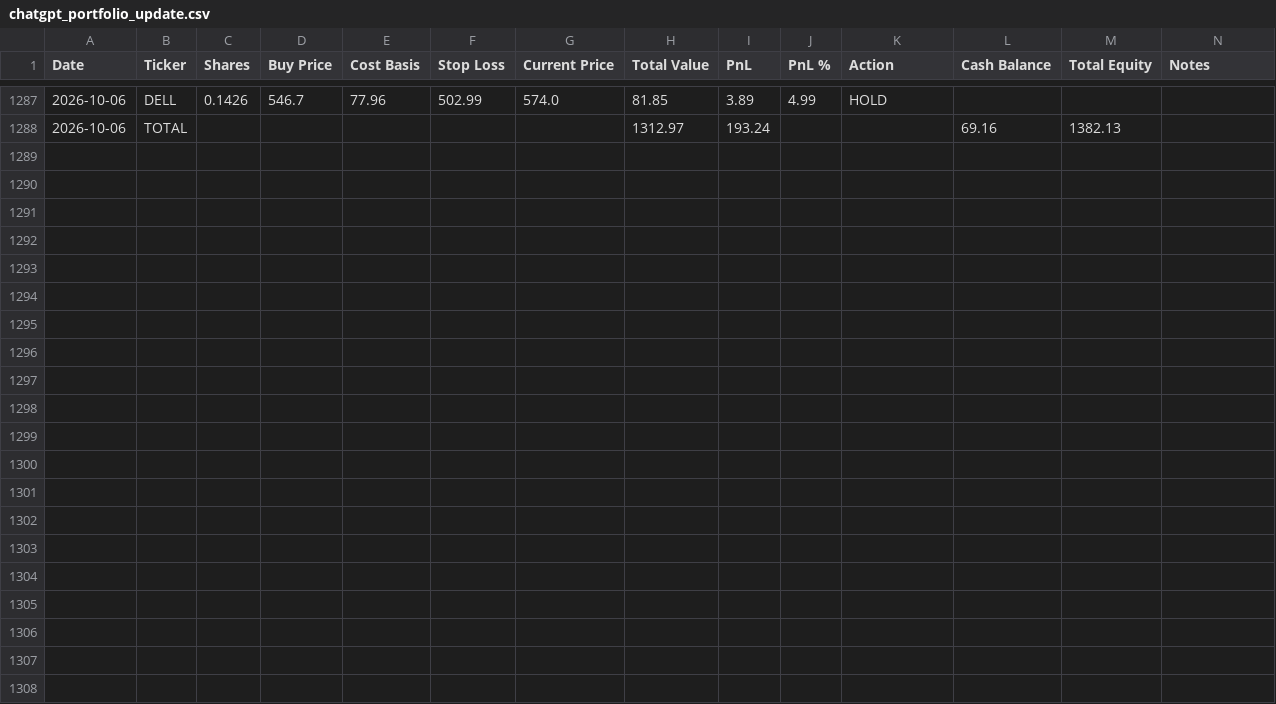
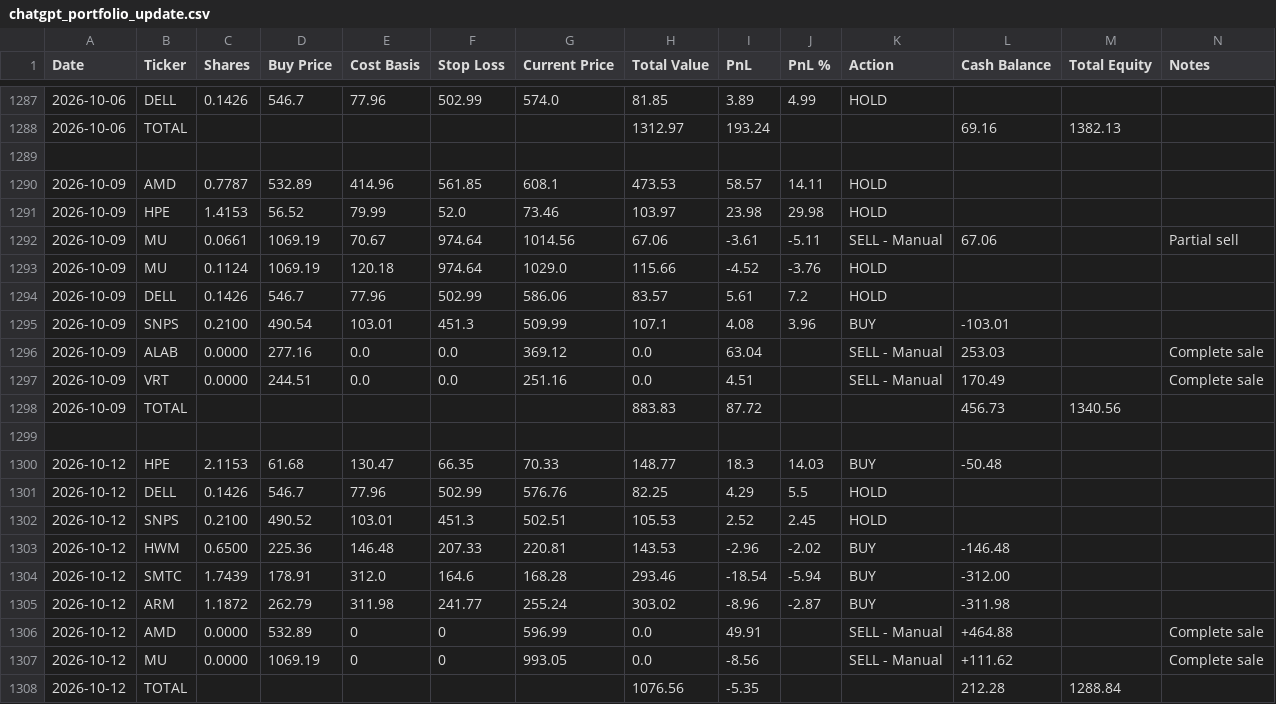
Before and after one commit to ofergr/ChatGPT-Micro-Cap-Experiment, a CSV file: Start Your Own/chatgpt_portfolio_update.csv, drawn as a sheet; only a part is shown, gaps mark what is left out.

```diff
--- a/Start Your Own/chatgpt_portfolio_update.csv
+++ b/Start Your Own/chatgpt_portfolio_update.csv
@@ -1288 +1288,21 @@ Date,Ticker,Shares,Buy Price,Cost Basis,Stop Loss,Current Price,Total Value,PnL,
 2026-10-06,TOTAL,,,,,,1312.97,193.24,,,69.16,1382.13,
+,,,,,,,,,,,,,
+2026-10-09,AMD,0.7787,532.89,414.96,561.85,608.1,473.53,58.57,14.11,HOLD,,,
+2026-10-09,HPE,1.4153,56.52,79.99,52.0,73.46,103.97,23.98,29.98,HOLD,,,
+2026-10-09,MU,0.0661,1069.19,70.67,974.64,1014.56,67.06,-3.61,-5.11,SELL - Manual,67.06,,Partial sell
+2026-10-09,MU,0.1124,1069.19,120.18,974.64,1029.0,115.66,-4.52,-3.76,HOLD,,,
+2026-10-09,DELL,0.1426,546.7,77.96,502.99,586.06,83.57,5.61,7.2,HOLD,,,
+2026-10-09,SNPS,0.2100,490.54,103.01,451.3,509.99,107.1,4.08,3.96,BUY,-103.01,,
+2026-10-09,ALAB,0.0000,277.16,0.0,0.0,369.12,0.0,63.04,,SELL - Manual,253.03,,Complete sale
+2026-10-09,VRT,0.0000,244.51,0.0,0.0,251.16,0.0,4.51,,SELL - Manual,170.49,,Complete sale
+2026-10-09,TOTAL,,,,,,883.83,87.72,,,456.73,1340.56,
+,,,,,,,,,,,,,
+2026-10-12,HPE,2.1153,61.68,130.47,66.35,70.33,148.77,18.3,14.03,BUY,-50.48,,
+2026-10-12,DELL,0.1426,546.7,77.96,502.99,576.76,82.25,4.29,5.5,HOLD,,,
+2026-10-12,SNPS,0.2100,490.52,103.01,451.3,502.51,105.53,2.52,2.45,HOLD,,,
+2026-10-12,HWM,0.6500,225.36,146.48,207.33,220.81,143.53,-2.96,-2.02,BUY,-146.48,,
+2026-10-12,SMTC,1.7439,178.91,312.0,164.6,168.28,293.46,-18.54,-5.94,BUY,-312.00,,
+2026-10-12,ARM,1.1872,262.79,311.98,241.77,255.24,303.02,-8.96,-2.87,BUY,-311.98,,
+2026-10-12,AMD,0.0000,532.89,0,0,596.99,0.0,49.91,,SELL - Manual,+464.88,,Complete sale
+2026-10-12,MU,0.0000,1069.19,0,0,993.05,0.0,-8.56,,SELL - Manual,+111.62,,Complete sale
+2026-10-12,TOTAL,,,,,,1076.56,-5.35,,,212.28,1288.84,
```
Also changed, not shown: Start Your Own/chatgpt_trade_log.csv.
